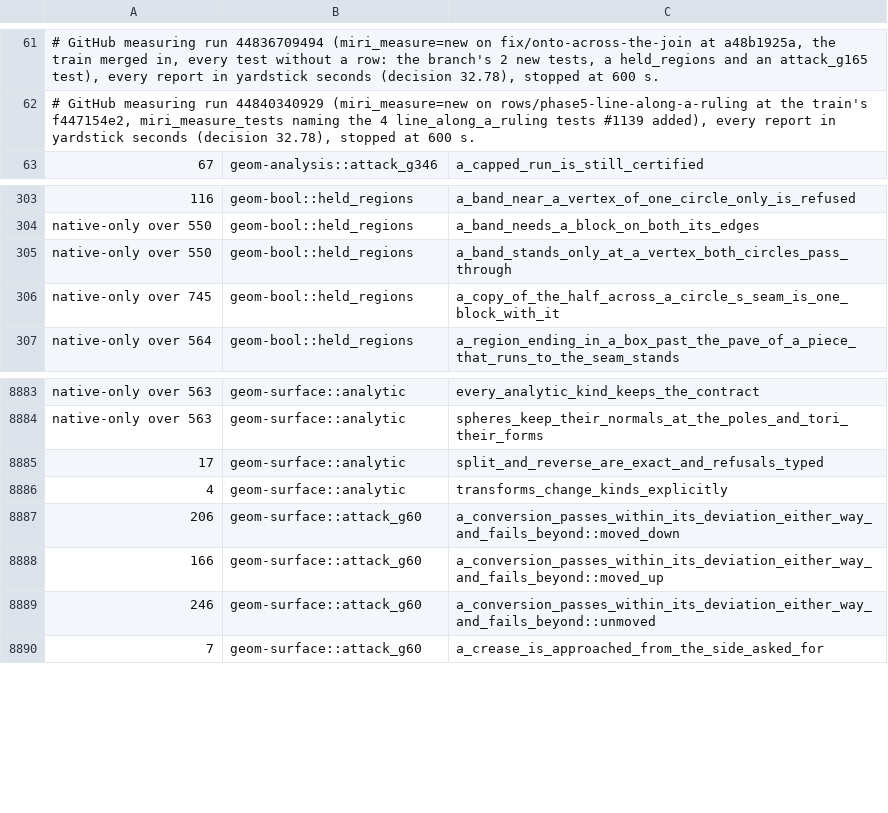
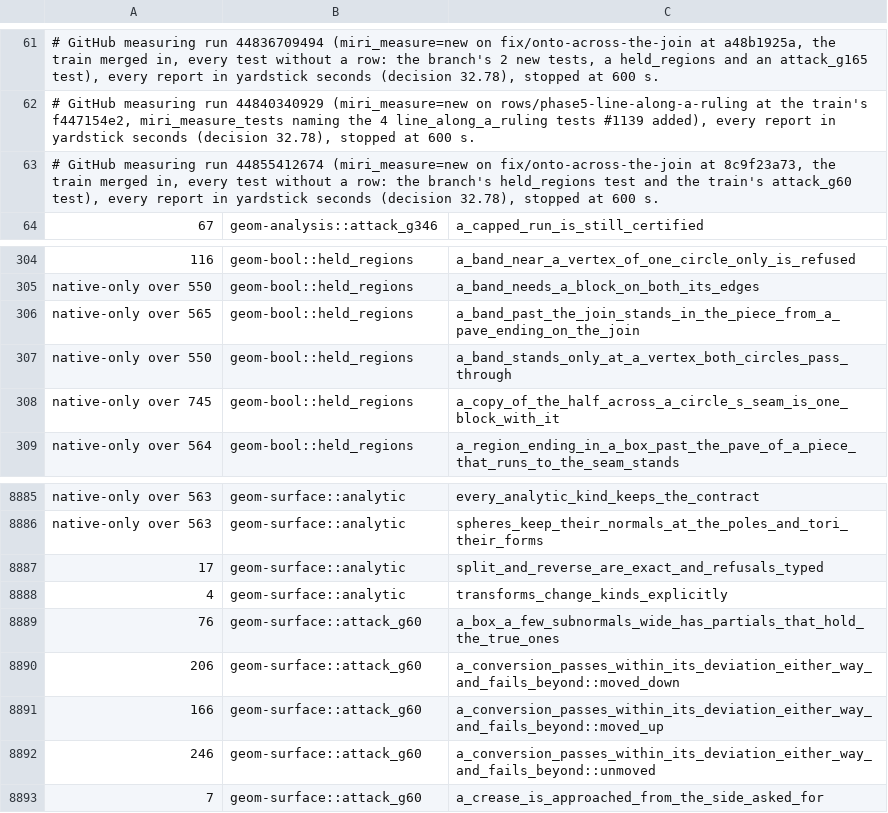
Before and after one commit to spareware-co-op/spareware, a TSV file: projects/engines/geometry/crates/geom-test/src/miri-times.tsv, drawn as a sheet; only a part is shown, gaps mark what is left out; the diff names each change by its address in the sheet, - before the commit and + after, or states it on an @@ line.

```diff
--- a/projects/engines/geometry/crates/geom-test/src/miri-times.tsv
+++ b/projects/engines/geometry/crates/geom-test/src/miri-times.tsv
+row 63: # GitHub measuring run 44855412674 (miri_measure=new on fix/onto-across-the-join at 8c9f23a73, the train merged in, every test without a row: the branch's held_regions test and the train's attack_g60 test), every report in yardstick seconds (decision 32.78), stopped at 600 s.
+row 306: native-only over 565 | geom-bool::held_regions | a_band_past_the_join_stands_in_the_piece_from_a_pave_ending_on_the_join
+row 8889: 76 | geom-surface::attack_g60 | a_box_a_few_subnormals_wide_has_partials_that_hold_the_true_ones
```
